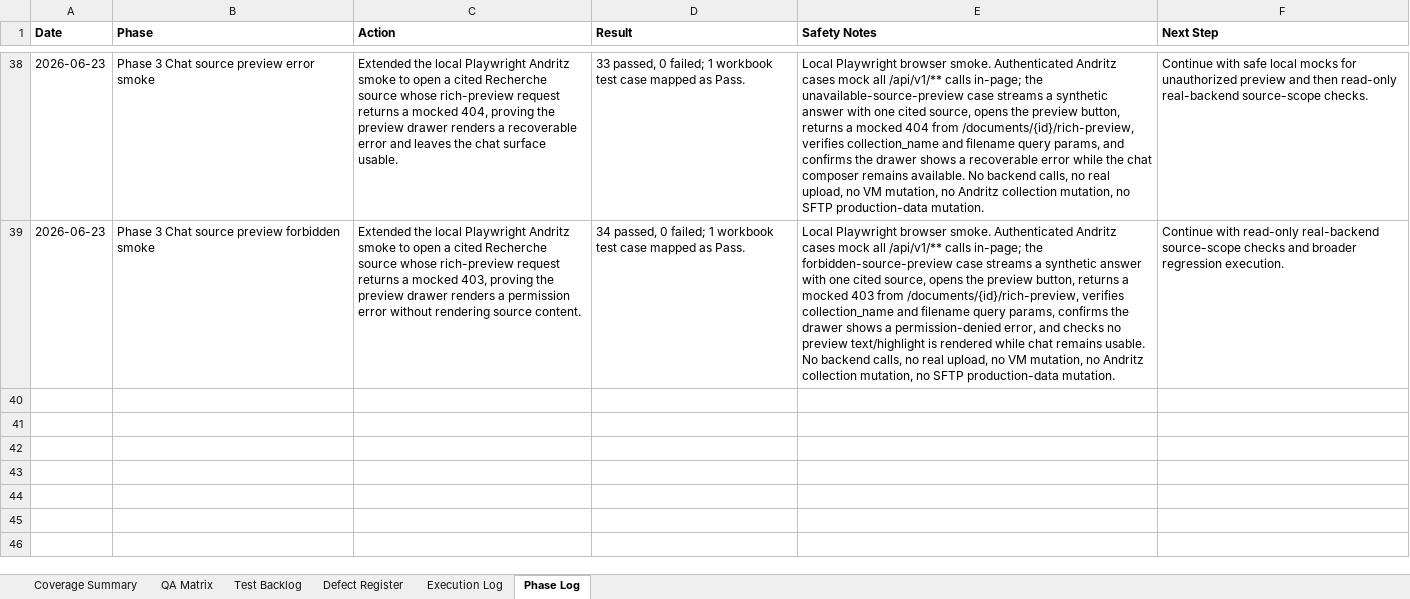
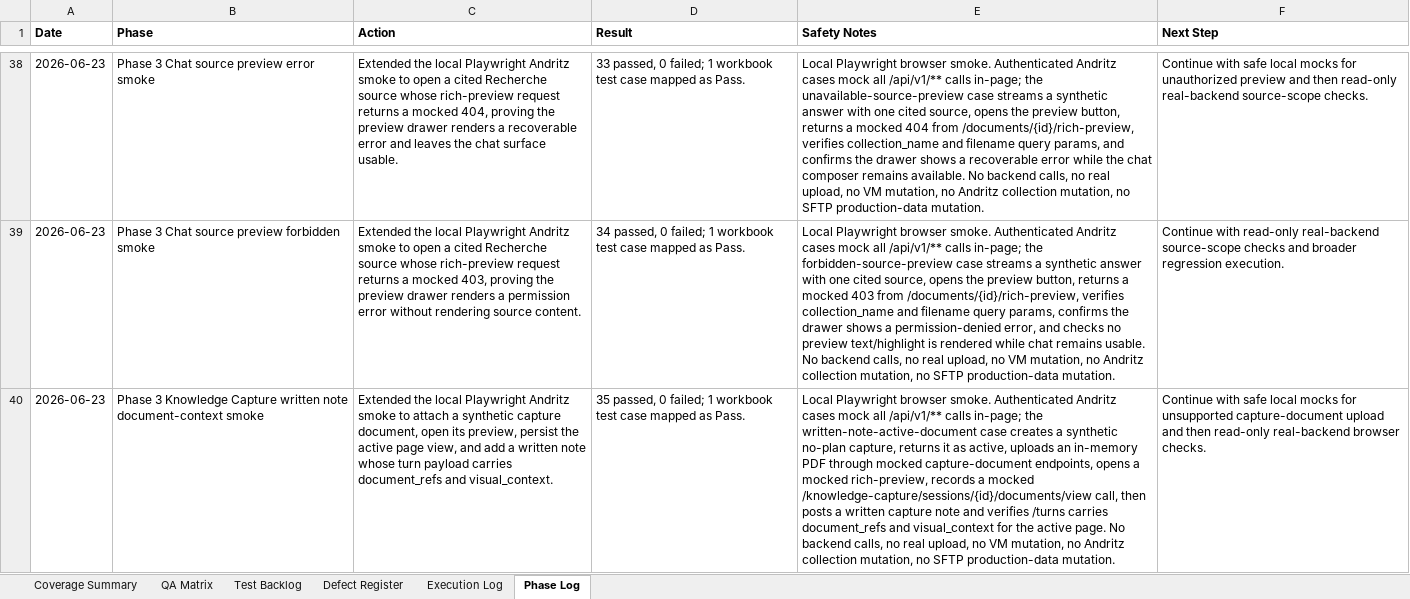
Before and after one commit to tishacian/hyusai, an Excel workbook: outputs/019edc68-andritz-qa/andritz_qa_matrix.xlsx, sheet Phase Log, drawn as a sheet; only a part is shown, gaps mark what is left out; values as stored, in another font and other column widths than the file's, no borders; the diff covers the shown part only; the diff names each change by its address in the sheet, - before the commit and + after, or states it on an @@ line.

```diff
--- a/outputs/019edc68-andritz-qa/andritz_qa_matrix.xlsx (sheet Phase Log)
+++ b/outputs/019edc68-andritz-qa/andritz_qa_matrix.xlsx (sheet Phase Log)
+row 40: 2026-06-23 | Phase 3 Knowledge Capture written note document-context smoke | Extended the local Playwright Andritz smoke to attach a synthetic capture document, open its preview, persist the active page view, and add a written note whose turn payload carries document_refs and visual_context. | 35 passed, 0 failed; 1 workbook test case mapped as Pass. | Local Playwright browser smoke. Authenticated Andritz cases mock all /api/v1/** calls in-page; the written-note-active-document case creates a synthetic no-plan capture, returns it as active, uploads an in-memory PDF through mocked capture-document endpoints, opens a mocked rich-preview, records a mocked /knowledge-capture/sessions/{id}/documents/view call, then posts a written capture note and verifies /turns carries document_refs and visual_context for the active page. No backend calls, no real upload, no VM mutation, no Andritz collection mutation, no SFTP production-data mutation. | Continue with safe local mocks for unsupported capture-document upload and then read-only real-backend browser checks.
```
Also changed, not shown: 1 added row and 1 edited cell elsewhere in this sheet, sheet Test Backlog, sheet Execution Log, sheet QA Matrix, sheet Coverage Summary, 7 other files.
